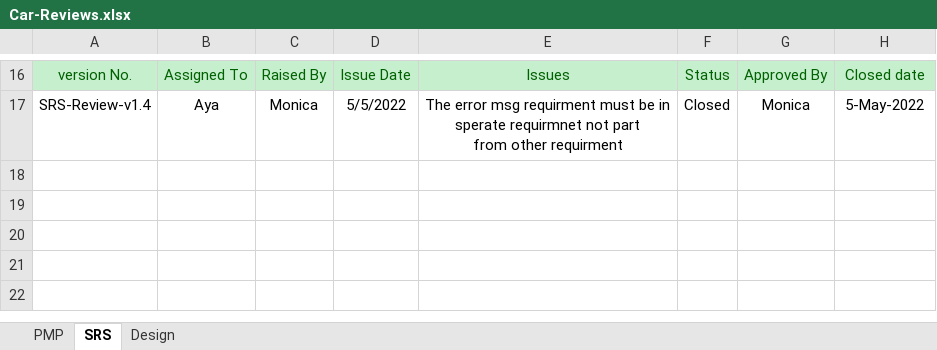
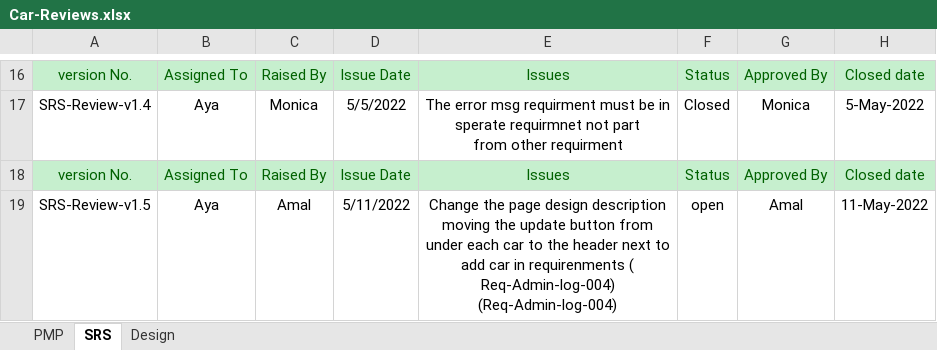
Before and after one commit to Aml-Nasser/Car-Bookings, an Excel workbook: Monitor and Control/Car-Reviews.xlsx, sheet SRS, drawn as a sheet; only a part is shown, gaps mark what is left out; values as stored, in another font and other column widths than the file's, no borders; the diff names each change by its address in the sheet, - before the commit and + after, or states it on an @@ line.

```diff
--- a/Monitor and Control/Car-Reviews.xlsx (sheet SRS)
+++ b/Monitor and Control/Car-Reviews.xlsx (sheet SRS)
+row 18: version No. | Assigned To | Raised By | Issue Date | Issues | Status | Approved By | Closed date
+row 19: SRS-Review-v1.5 | Aya | Amal | 5/11/2022 | Change the page design description moving the update button from under each car to the header next to add car in requirenments ( Req-Admin-log-004) (Req-Admin-log-004) | open | Amal | 11-May-2022
```
Also changed, not shown: 1 other file.
